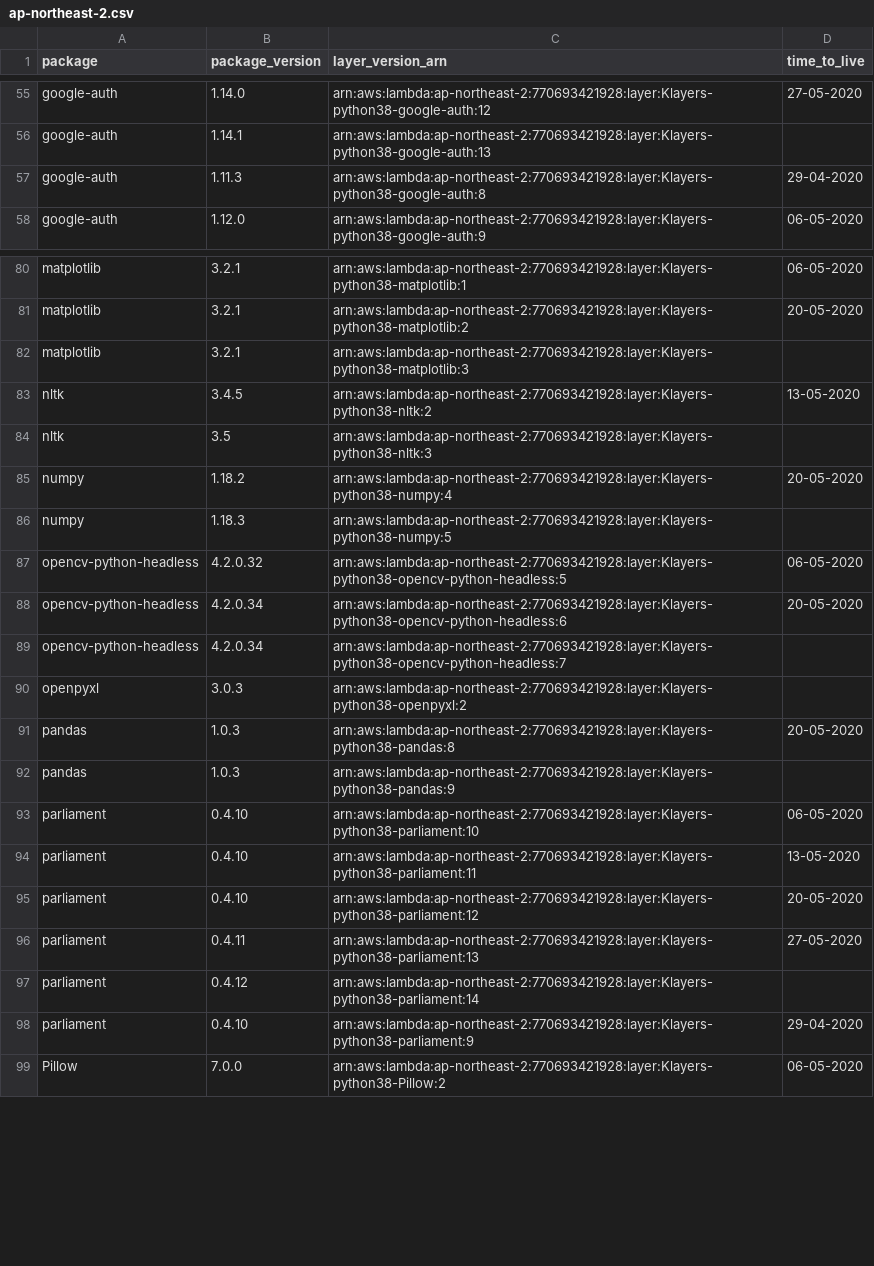
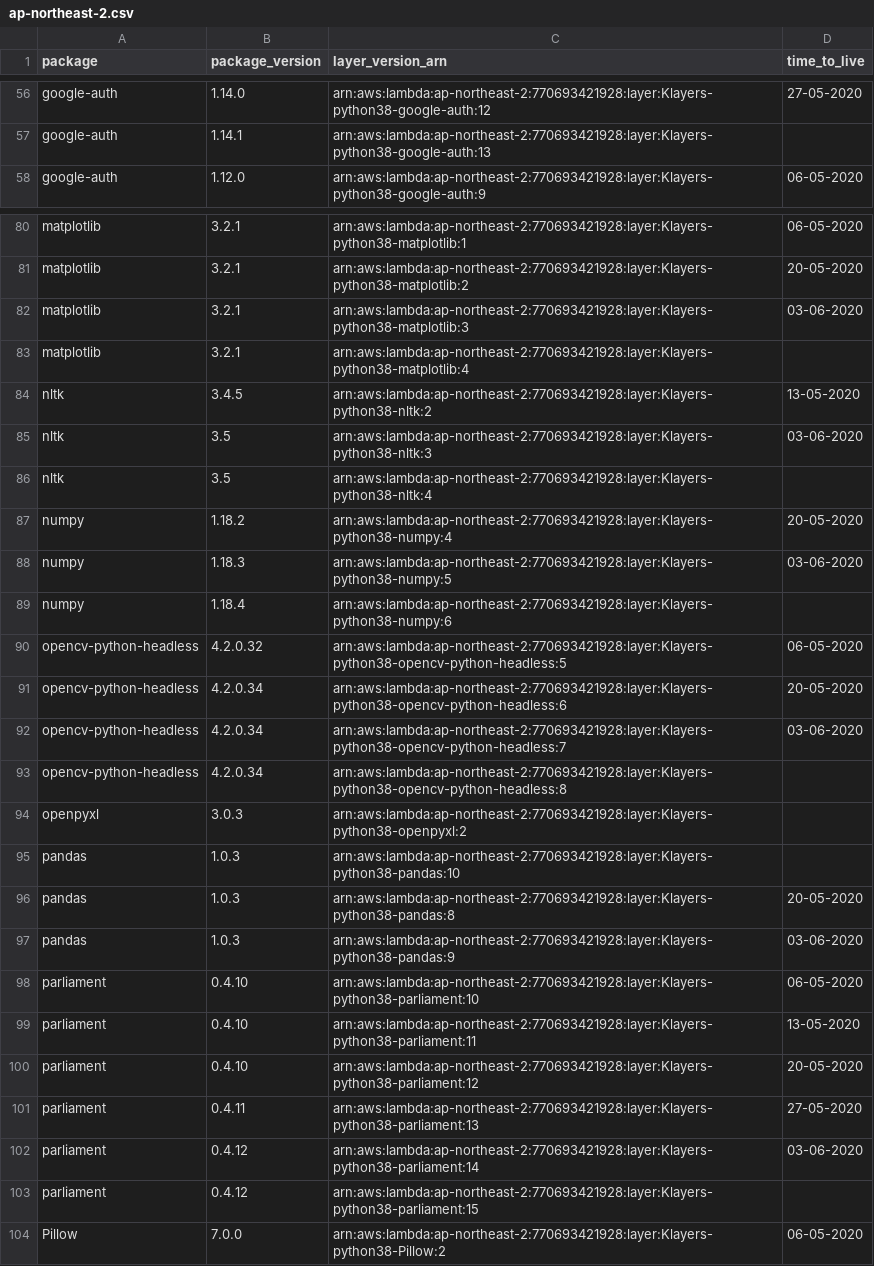
Before and after one commit to raffishquartan/Klayers, a CSV file: deployments/python3.8/arns/ap-northeast-2.csv, drawn as a sheet; only a part is shown, gaps mark what is left out; the diff covers the shown part only.

```diff
--- a/deployments/python3.8/arns/ap-northeast-2.csv
+++ b/deployments/python3.8/arns/ap-northeast-2.csv
@@ -56,3 +57,2 @@ google-auth,1.14.0,arn:aws:lambda:ap-northeast-2:770693421928:layer:Klayers-pyth
 google-auth,1.14.1,arn:aws:lambda:ap-northeast-2:770693421928:layer:Klayers-python38-google-auth:13,
-google-auth,1.11.3,arn:aws:lambda:ap-northeast-2:770693421928:layer:Klayers-python38-google-auth:8,29-04-2020
 google-auth,1.12.0,arn:aws:lambda:ap-northeast-2:770693421928:layer:Klayers-python38-google-auth:9,06-05-2020
@@ -81,13 +81,18 @@ matplotlib,3.2.1,arn:aws:lambda:ap-northeast-2:770693421928:layer:Klayers-python
 matplotlib,3.2.1,arn:aws:lambda:ap-northeast-2:770693421928:layer:Klayers-python38-matplotlib:2,20-05-2020
-matplotlib,3.2.1,arn:aws:lambda:ap-northeast-2:770693421928:layer:Klayers-python38-matplotlib:3,
+matplotlib,3.2.1,arn:aws:lambda:ap-northeast-2:770693421928:layer:Klayers-python38-matplotlib:3,03-06-2020
+matplotlib,3.2.1,arn:aws:lambda:ap-northeast-2:770693421928:layer:Klayers-python38-matplotlib:4,
 nltk,3.4.5,arn:aws:lambda:ap-northeast-2:770693421928:layer:Klayers-python38-nltk:2,13-05-2020
-nltk,3.5,arn:aws:lambda:ap-northeast-2:770693421928:layer:Klayers-python38-nltk:3,
+nltk,3.5,arn:aws:lambda:ap-northeast-2:770693421928:layer:Klayers-python38-nltk:3,03-06-2020
+nltk,3.5,arn:aws:lambda:ap-northeast-2:770693421928:layer:Klayers-python38-nltk:4,
 numpy,1.18.2,arn:aws:lambda:ap-northeast-2:770693421928:layer:Klayers-python38-numpy:4,20-05-2020
-numpy,1.18.3,arn:aws:lambda:ap-northeast-2:770693421928:layer:Klayers-python38-numpy:5,
+numpy,1.18.3,arn:aws:lambda:ap-northeast-2:770693421928:layer:Klayers-python38-numpy:5,03-06-2020
+numpy,1.18.4,arn:aws:lambda:ap-northeast-2:770693421928:layer:Klayers-python38-numpy:6,
 opencv-python-headless,4.2.0.32,arn:aws:lambda:ap-northeast-2:770693421928:layer:Klayers-python38-opencv-python-headless:5,06-05-2020
 opencv-python-headless,4.2.0.34,arn:aws:lambda:ap-northeast-2:770693421928:layer:Klayers-python38-opencv-python-headless:6,20-05-2020
-opencv-python-headless,4.2.0.34,arn:aws:lambda:ap-northeast-2:770693421928:layer:Klayers-python38-opencv-python-headless:7,
+opencv-python-headless,4.2.0.34,arn:aws:lambda:ap-northeast-2:770693421928:layer:Klayers-python38-opencv-python-headless:7,03-06-2020
+opencv-python-headless,4.2.0.34,arn:aws:lambda:ap-northeast-2:770693421928:layer:Klayers-python38-opencv-python-headless:8,
 openpyxl,3.0.3,arn:aws:lambda:ap-northeast-2:770693421928:layer:Klayers-python38-openpyxl:2,
+pandas,1.0.3,arn:aws:lambda:ap-northeast-2:770693421928:layer:Klayers-python38-pandas:10,
 pandas,1.0.3,arn:aws:lambda:ap-northeast-2:770693421928:layer:Klayers-python38-pandas:8,20-05-2020
-pandas,1.0.3,arn:aws:lambda:ap-northeast-2:770693421928:layer:Klayers-python38-pandas:9,
+pandas,1.0.3,arn:aws:lambda:ap-northeast-2:770693421928:layer:Klayers-python38-pandas:9,03-06-2020
 parliament,0.4.10,arn:aws:lambda:ap-northeast-2:770693421928:layer:Klayers-python38-parliament:10,06-05-2020
@@ -96,4 +101,4 @@ parliament,0.4.10,arn:aws:lambda:ap-northeast-2:770693421928:layer:Klayers-pytho
 parliament,0.4.11,arn:aws:lambda:ap-northeast-2:770693421928:layer:Klayers-python38-parliament:13,27-05-2020
-parliament,0.4.12,arn:aws:lambda:ap-northeast-2:770693421928:layer:Klayers-python38-parliament:14,
-parliament,0.4.10,arn:aws:lambda:ap-northeast-2:770693421928:layer:Klayers-python38-parliament:9,29-04-2020
+parliament,0.4.12,arn:aws:lambda:ap-northeast-2:770693421928:layer:Klayers-python38-parliament:14,03-06-2020
+parliament,0.4.12,arn:aws:lambda:ap-northeast-2:770693421928:layer:Klayers-python38-parliament:15,
 Pillow,7.0.0,arn:aws:lambda:ap-northeast-2:770693421928:layer:Klayers-python38-Pillow:2,06-05-2020
```
Also changed, not shown: 12 added rows, 8 removed rows and 12 edited cells elsewhere in this file, deployments/python3.8/arns/ap-northeast-1.csv, deployments/python3.8/arns/ap-southeast-1.csv, 33 other files.
